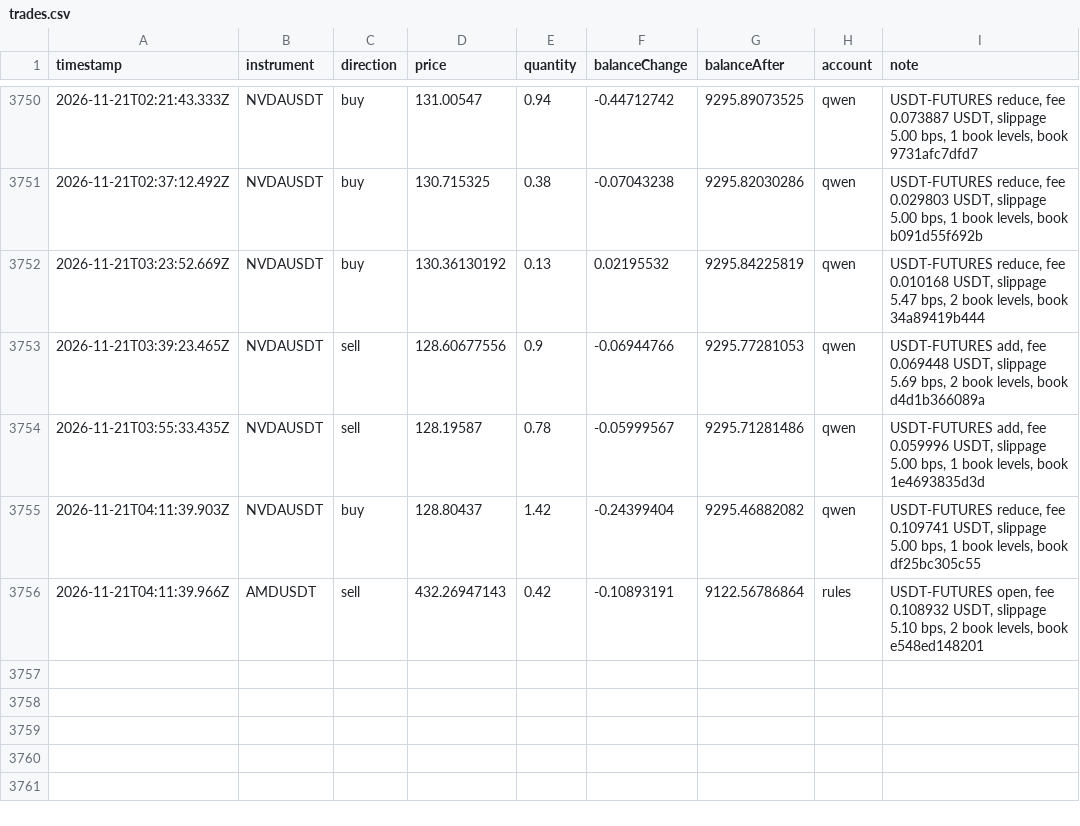
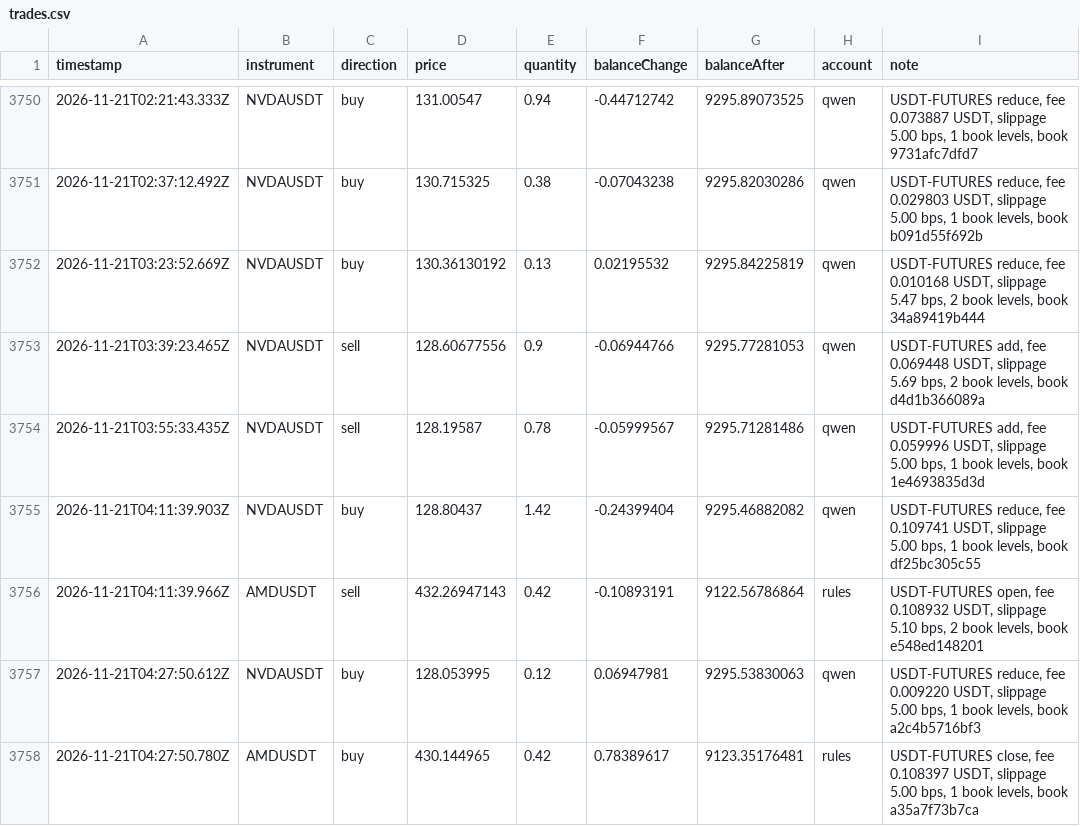
Before and after one commit to ramakrishnanhulk20/kaaval-record, a CSV file: kaaval/trades.csv, drawn as a sheet; only a part is shown, gaps mark what is left out.

Commit message:
record 2026-11-21T04:33Z: 57952 ledger entries, 3 reviews

```diff
--- a/kaaval/trades.csv
+++ b/kaaval/trades.csv
@@ -3756 +3756,3 @@ timestamp,instrument,direction,price,quantity,balanceChange,balanceAfter,account
 2026-11-21T04:11:39.966Z,AMDUSDT,sell,432.26947143,0.42,-0.10893191,9122.56786864,rules,"USDT-FUTURES open, fee 0.108932 USDT, slippage 5.10 bps, 2 book levels, book e548ed148201"
+2026-11-21T04:27:50.612Z,NVDAUSDT,buy,128.053995,0.12,0.06947981,9295.53830063,qwen,"USDT-FUTURES reduce, fee 0.009220 USDT, slippage 5.00 bps, 1 book levels, book a2c4b5716bf3"
+2026-11-21T04:27:50.780Z,AMDUSDT,buy,430.144965,0.42,0.78389617,9123.35176481,rules,"USDT-FUTURES close, fee 0.108397 USDT, slippage 5.00 bps, 1 book levels, book a35a7f73b7ca"
```
Also changed, not shown: 5 other files.
